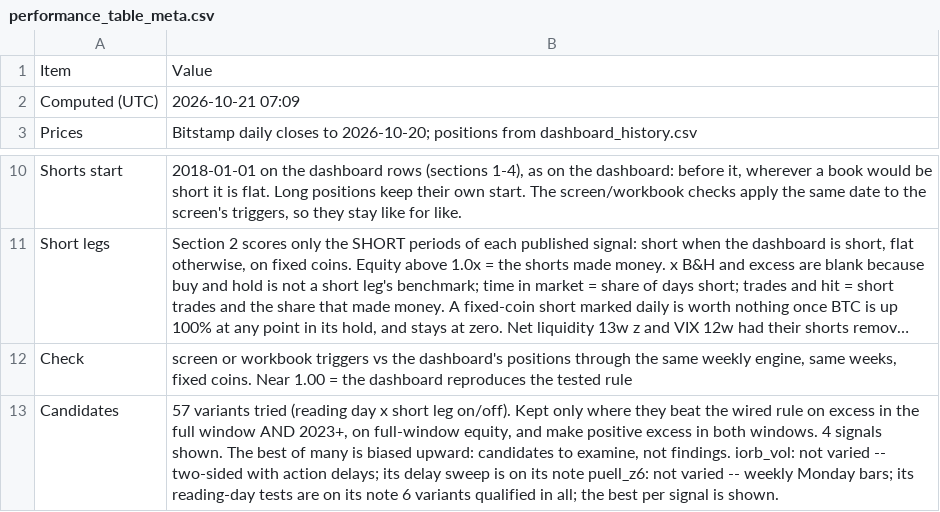
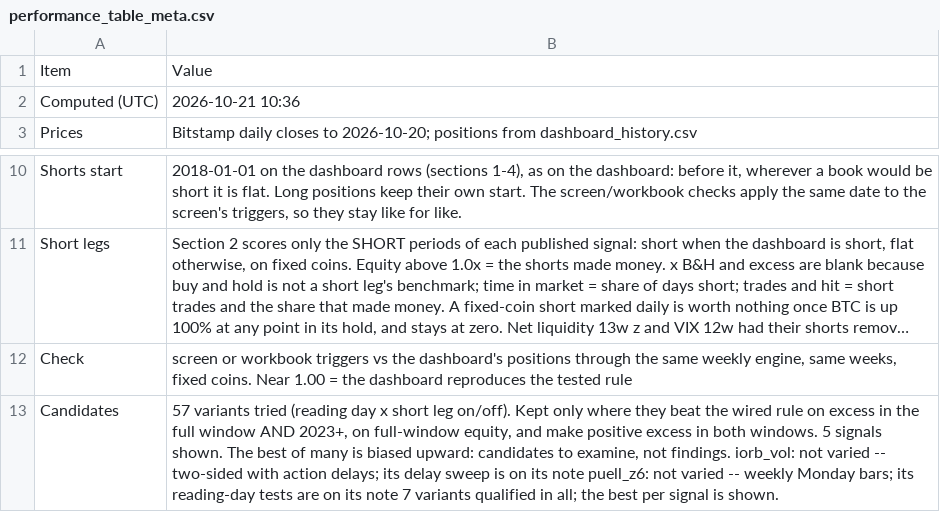
Before and after one commit to 3Jack1/btc-credit-dashboard, a CSV file: performance_table_meta.csv, drawn as a sheet; only a part is shown, gaps mark what is left out; long unchanged cells end in …; the diff names each change by its address in the sheet, - before the commit and + after, or states it on an @@ line.

```diff
--- a/performance_table_meta.csv
+++ b/performance_table_meta.csv
-B2: 2026-10-21 07:09
+B2: 2026-10-21 10:36
-B13: …both windows. 4 signals shown. The best of many is biased upward: candidates to examine, not findings. iorb_vol: not varied -- two-sided with action delays; its delay sweep is on its note puell_z6: not varied -- weekly Monday bars; its reading-day tests are on its note 6 variants qualified…
+B13: …both windows. 5 signals shown. The best of many is biased upward: candidates to examine, not findings. iorb_vol: not varied -- two-sided with action delays; its delay sweep is on its note puell_z6: not varied -- weekly Monday bars; its reading-day tests are on its note 7 variants qualified…
```
Also changed, not shown: performance_table.csv.
